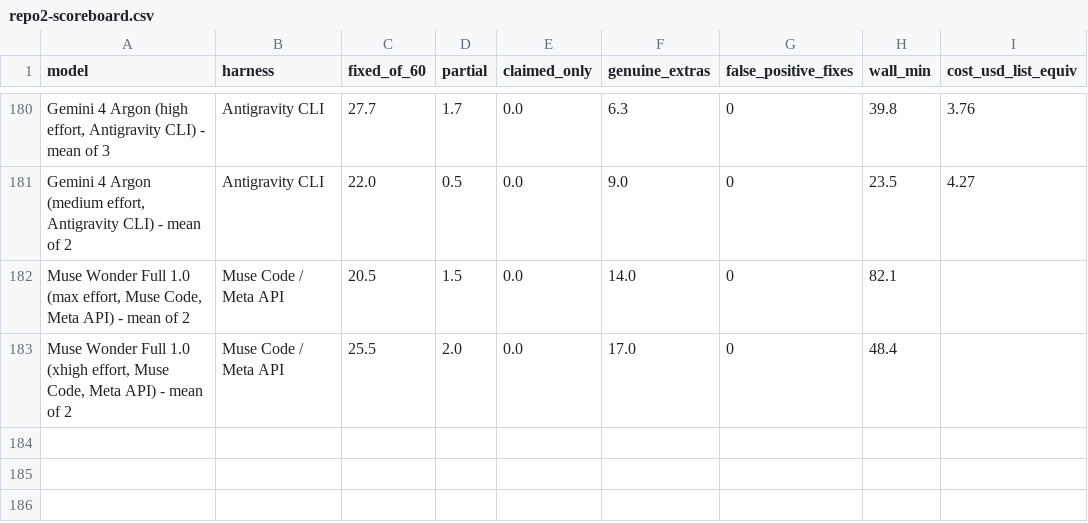
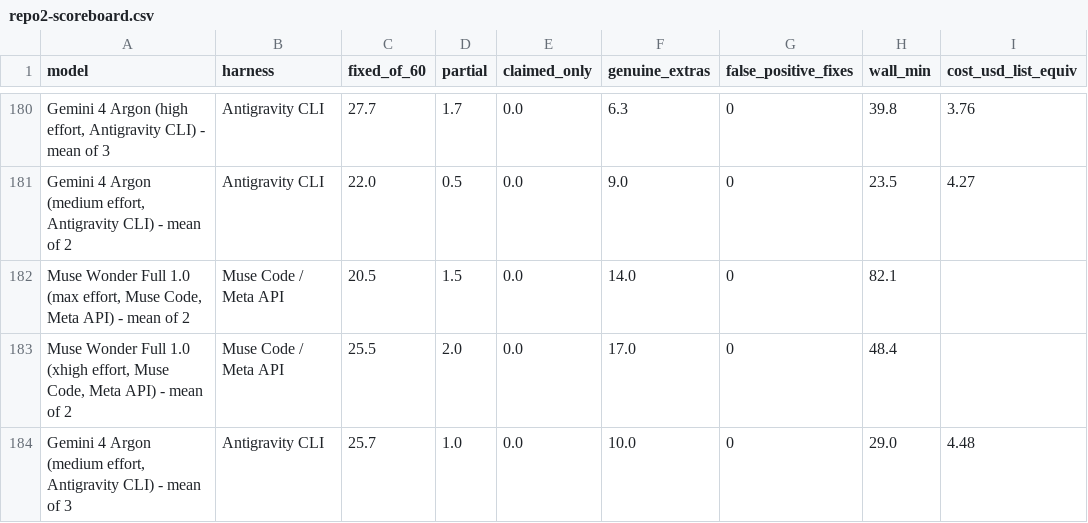
Before and after one commit to phuryn/bug-hunt-bench, a CSV file: results/repo2-scoreboard.csv, drawn as a sheet; only a part is shown, gaps mark what is left out; the diff names each change by its address in the sheet, - before the commit and + after, or states it on an @@ line.

```diff
--- a/results/repo2-scoreboard.csv
+++ b/results/repo2-scoreboard.csv
+row 184: Gemini 4 Argon (medium effort, Antigravity CLI) - mean of 3 | Antigravity CLI | 25.7 | 1.0 | 0.0 | 10.0 | 0 | 29.0 | 4.48
```
Also changed, not shown: results/combined-scoreboard.csv, results/coverage.csv, 9 other files.
